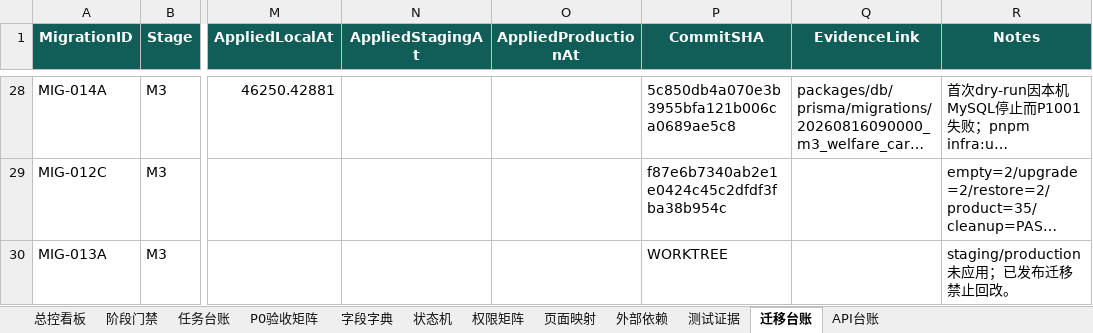
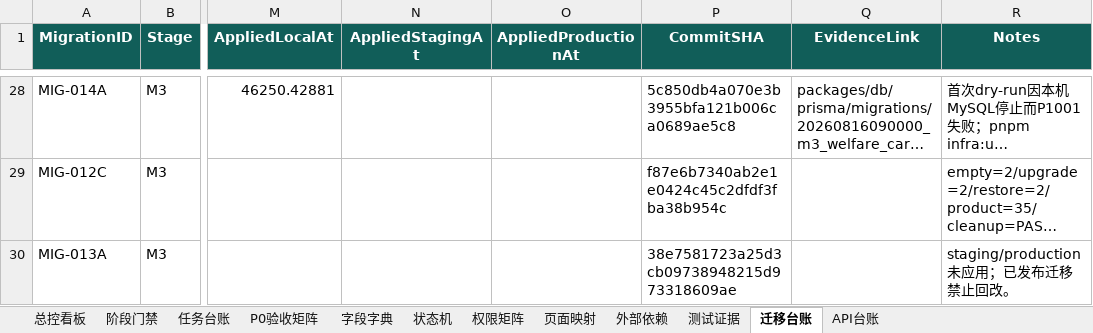
Before and after one commit to EasyStep-lee/flt1, an Excel workbook: 福礼社Codex5.6开发执行包V1.1/17-福礼社Codex5.6执行总控工作簿.xlsx, sheet 迁移台账, drawn as a sheet; only a part is shown, gaps mark what is left out; long unchanged cells end in …; values as stored, in another font and other column widths than the file's, no borders; conditional formats and table styles not drawn; the diff names each change by its address in the sheet, - before the commit and + after, or states it on an @@ line.

```diff
--- a/福礼社Codex5.6开发执行包V1.1/17-福礼社Codex5.6执行总控工作簿.xlsx (sheet 迁移台账)
+++ b/福礼社Codex5.6开发执行包V1.1/17-福礼社Codex5.6执行总控工作簿.xlsx (sheet 迁移台账)
-P30 (CommitSHA): WORKTREE
+P30 (CommitSHA): 38e7581723a25d3cb09738948215d973318609ae
```
Also changed, not shown: sheet 任务台账, sheet P0验收矩阵, sheet 测试证据, 8 other files.
